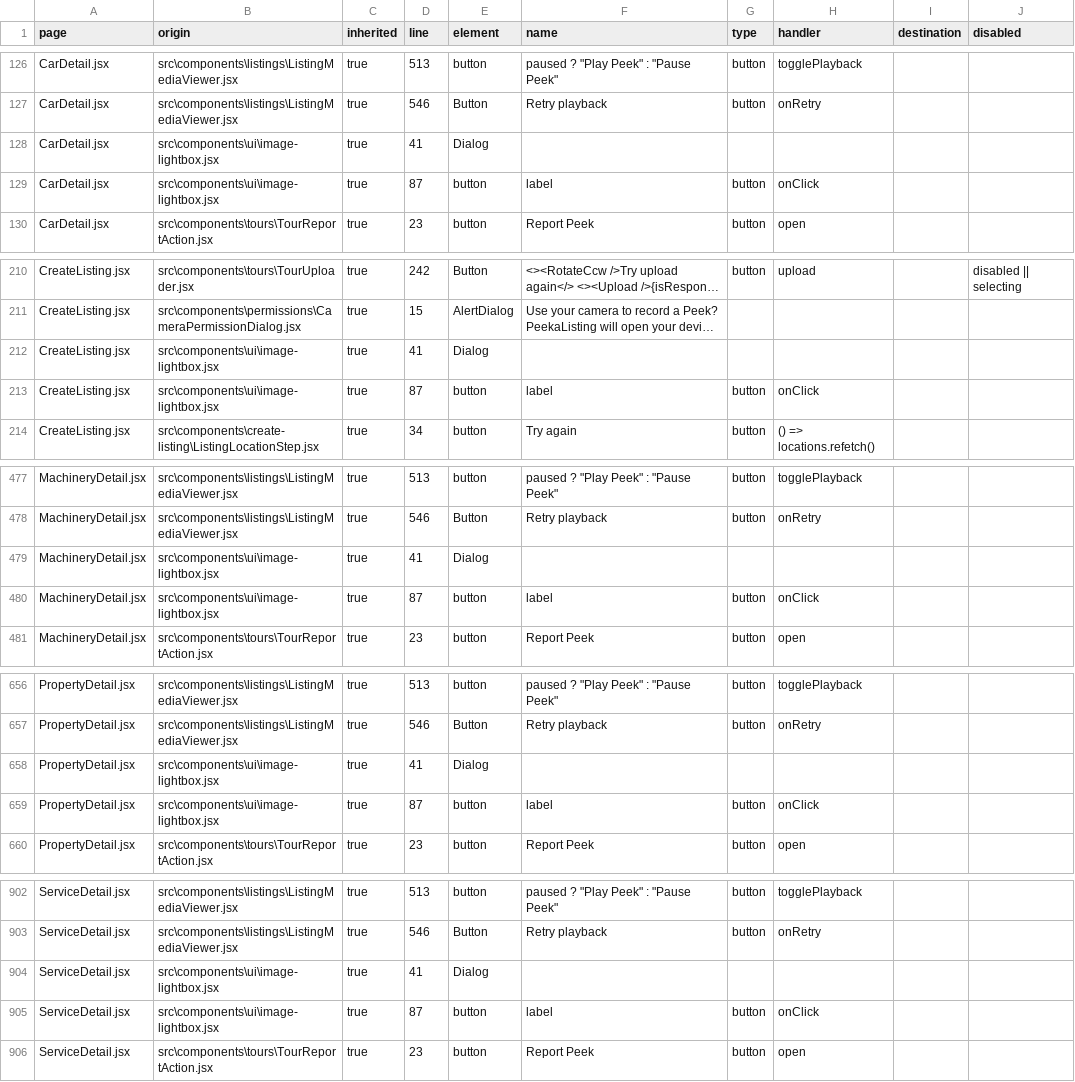
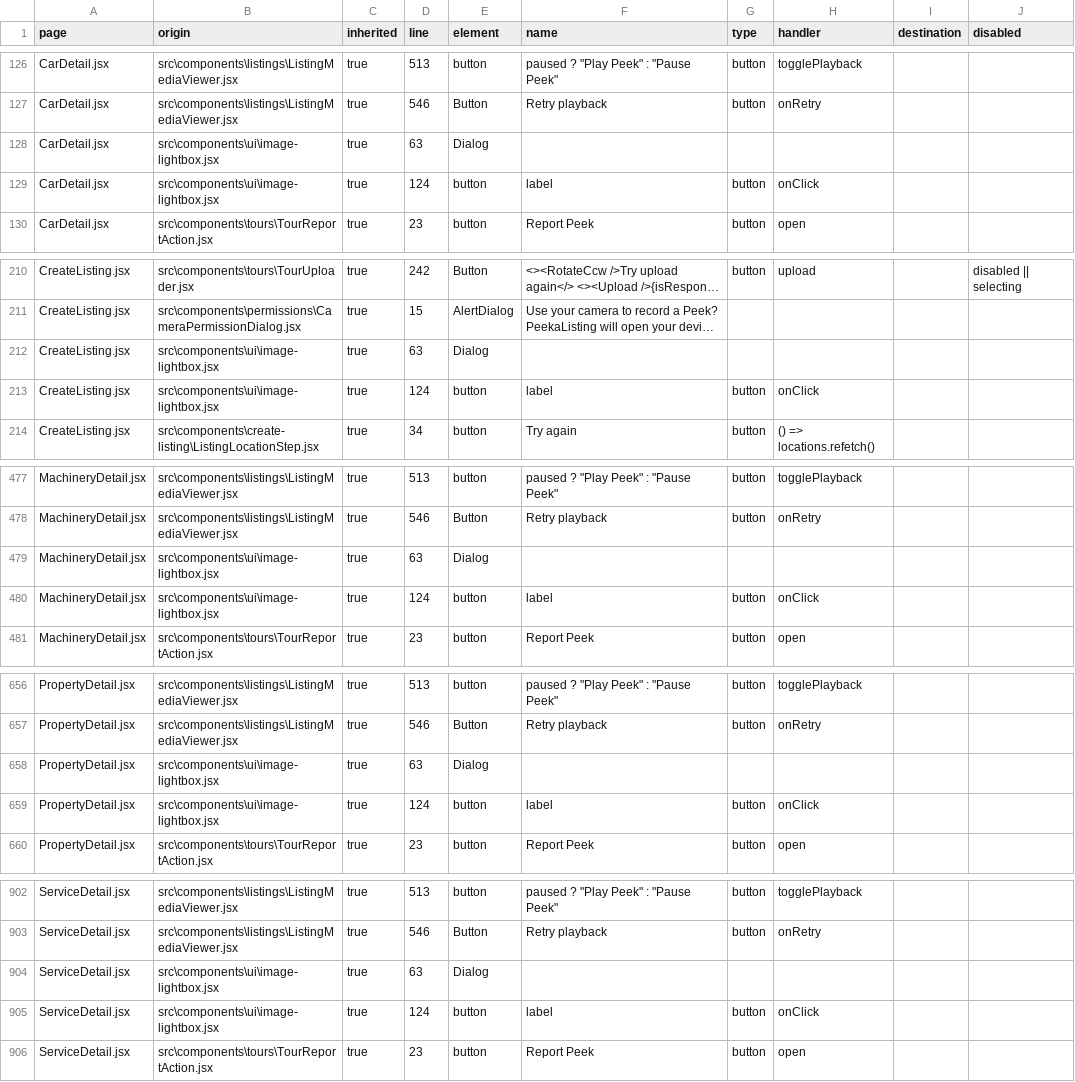
Before and after one commit to mmugambiwa14-netizen/findit-marketplace, a CSV file: artifacts/extensive-audit/page-control-matrix.csv, drawn as a sheet; only a part is shown, gaps mark what is left out; long unchanged cells end in …; the diff names each change by its address in the sheet, - before the commit and + after, or states it on an @@ line.

```diff
--- a/artifacts/extensive-audit/page-control-matrix.csv
+++ b/artifacts/extensive-audit/page-control-matrix.csv
-D128 (line): 41
+D128 (line): 63
-D129 (line): 87
+D129 (line): 124
-D212 (line): 41
+D212 (line): 63
-D213 (line): 87
+D213 (line): 124
-D479 (line): 41
+D479 (line): 63
-D480 (line): 87
+D480 (line): 124
-D658 (line): 41
+D658 (line): 63
-D659 (line): 87
+D659 (line): 124
-D904 (line): 41
+D904 (line): 63
-D905 (line): 87
+D905 (line): 124
```
Also changed, not shown: artifacts/extensive-audit/ui-control-inventory.csv, 5 other files.
